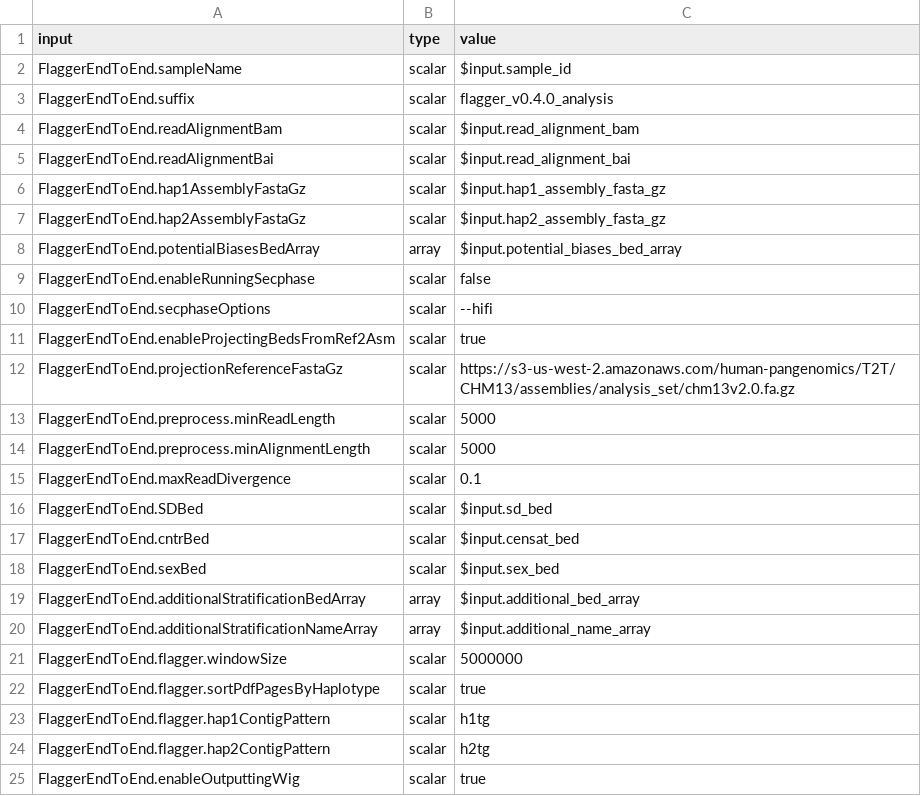
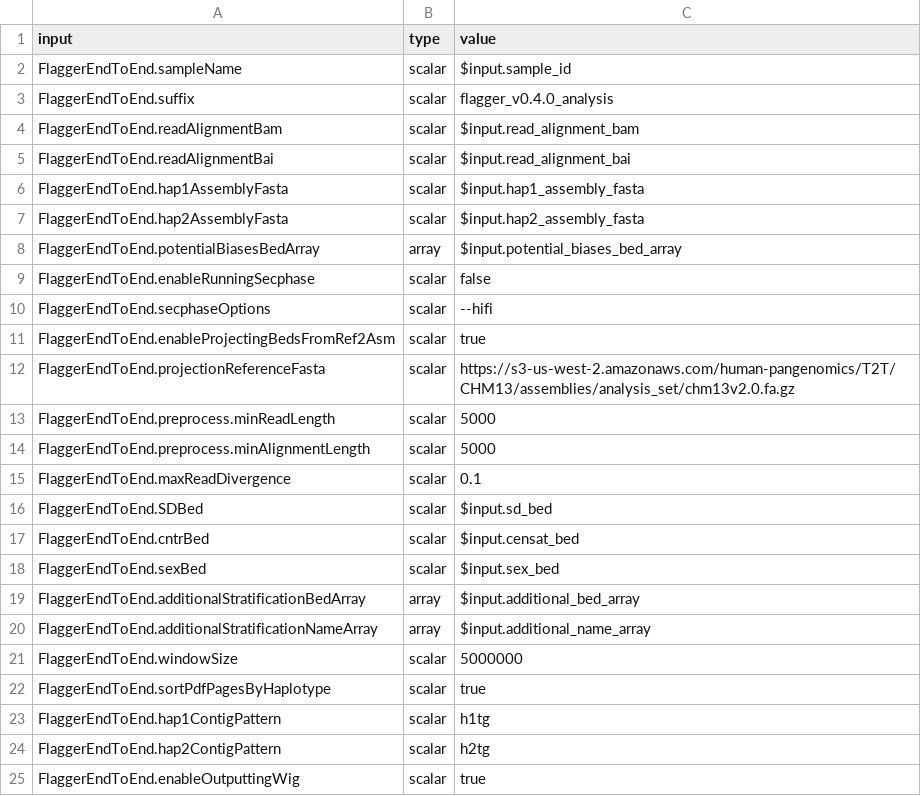
Before and after one commit to mobinasri/flagger, a CSV file: test_wdls/toil_on_slurm/test_flagger_end_to_end/input_mapping_test_2.csv, drawn as a sheet.

```diff
--- a/test_wdls/toil_on_slurm/test_flagger_end_to_end/input_mapping_test_2.csv
+++ b/test_wdls/toil_on_slurm/test_flagger_end_to_end/input_mapping_test_2.csv
@@ -5,4 +5,4 @@ FlaggerEndToEnd.readAlignmentBam,scalar,$input.read_alignment_bam
 FlaggerEndToEnd.readAlignmentBai,scalar,$input.read_alignment_bai
-FlaggerEndToEnd.hap1AssemblyFastaGz,scalar,$input.hap1_assembly_fasta_gz
-FlaggerEndToEnd.hap2AssemblyFastaGz,scalar,$input.hap2_assembly_fasta_gz
+FlaggerEndToEnd.hap1AssemblyFasta,scalar,$input.hap1_assembly_fasta
+FlaggerEndToEnd.hap2AssemblyFasta,scalar,$input.hap2_assembly_fasta
 FlaggerEndToEnd.potentialBiasesBedArray,array,$input.potential_biases_bed_array
@@ -11,3 +11,3 @@ FlaggerEndToEnd.secphaseOptions,scalar,--hifi
 FlaggerEndToEnd.enableProjectingBedsFromRef2Asm,scalar,true
-FlaggerEndToEnd.projectionReferenceFastaGz,scalar,https://s3-us-west-2.amazonaws.com/human-pangenomics/T2T/CHM13/assemblies/analysis_set/chm13v2.0.fa.gz
+FlaggerEndToEnd.projectionReferenceFasta,scalar,https://s3-us-west-2.amazonaws.com/human-pangenomics/T2T/CHM13/assemblies/analysis_set/chm13v2.0.fa.gz
 FlaggerEndToEnd.preprocess.minReadLength,scalar,"5000"
@@ -20,6 +20,6 @@ FlaggerEndToEnd.additionalStratificationBedArray,array,$input.additional_bed_arr
 FlaggerEndToEnd.additionalStratificationNameArray,array,$input.additional_name_array
-FlaggerEndToEnd.flagger.windowSize,scalar,"5000000"
-FlaggerEndToEnd.flagger.sortPdfPagesByHaplotype,scalar,true
-FlaggerEndToEnd.flagger.hap1ContigPattern,scalar,h1tg
-FlaggerEndToEnd.flagger.hap2ContigPattern,scalar,h2tg
+FlaggerEndToEnd.windowSize,scalar,"5000000"
+FlaggerEndToEnd.sortPdfPagesByHaplotype,scalar,true
+FlaggerEndToEnd.hap1ContigPattern,scalar,h1tg
+FlaggerEndToEnd.hap2ContigPattern,scalar,h2tg
 FlaggerEndToEnd.enableOutputtingWig,scalar,true
```
Also changed, not shown: test_wdls/toil_on_slurm/test_flagger_end_to_end/data_table_test_1_template.csv, test_wdls/toil_on_slurm/test_flagger_end_to_end/data_table_test_2_template.csv, 26 other files.
